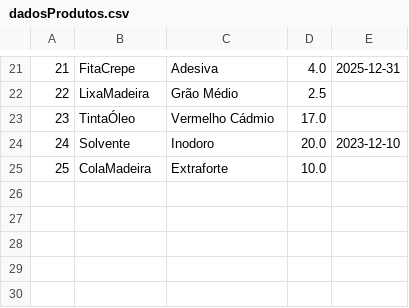
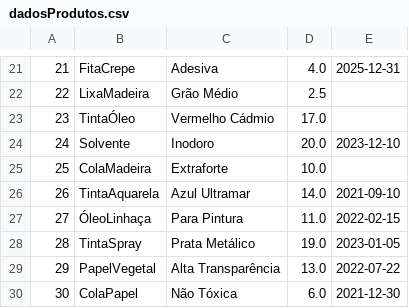
Before and after one commit to KaiqueGovani/TabajaraCommerce, a CSV file: src/baseDados/dadosProdutos.csv, drawn as a sheet; only a part is shown, gaps mark what is left out.

Commit message:
Adicionando produtos vencidos

```diff
--- a/src/baseDados/dadosProdutos.csv
+++ b/src/baseDados/dadosProdutos.csv
@@ -25 +25,6 @@
 25,ColaMadeira,Extraforte,10.0
+26,TintaAquarela,Azul Ultramar,14.0,2021-09-10
+27,ÓleoLinhaça,Para Pintura,11.0,2022-02-15
+28,TintaSpray,Prata Metálico,19.0,2023-01-05
+29,PapelVegetal,Alta Transparência,13.0,2022-07-22
+30,ColaPapel,Não Tóxica,6.0,2021-12-30
```
